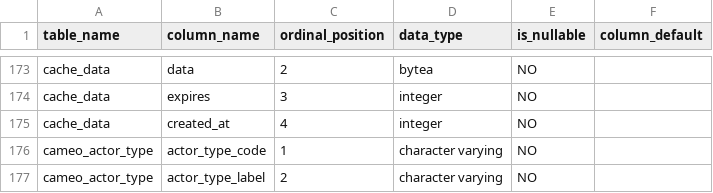
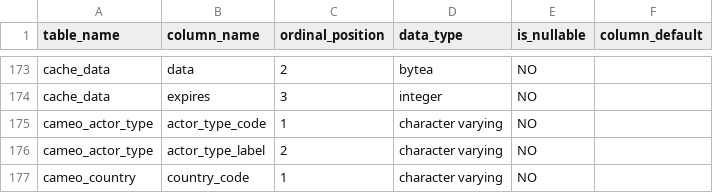
Before and after one commit to post-plateaux/gdelt-dash, a CSV file: columns_structure.csv, drawn as a sheet; only a part is shown, gaps mark what is left out; the shorter side is filled out with more unchanged rows.

```diff
--- a/columns_structure.csv
+++ b/columns_structure.csv
@@ -174,3 +174,2 @@ cache_data,data,2,bytea,NO,
 cache_data,expires,3,integer,NO,
-cache_data,created_at,4,integer,NO,
 cameo_actor_type,actor_type_code,1,character varying,NO,
```
